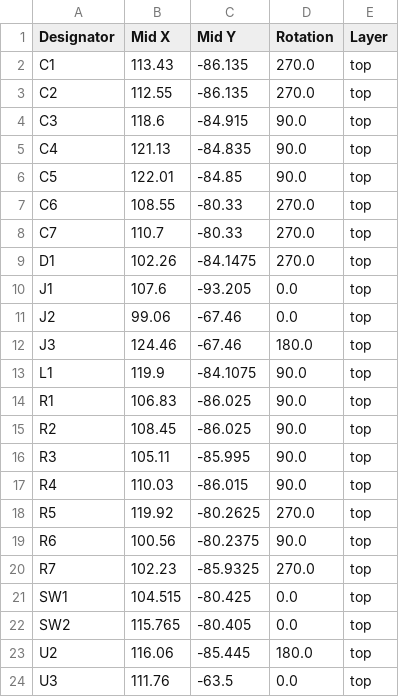
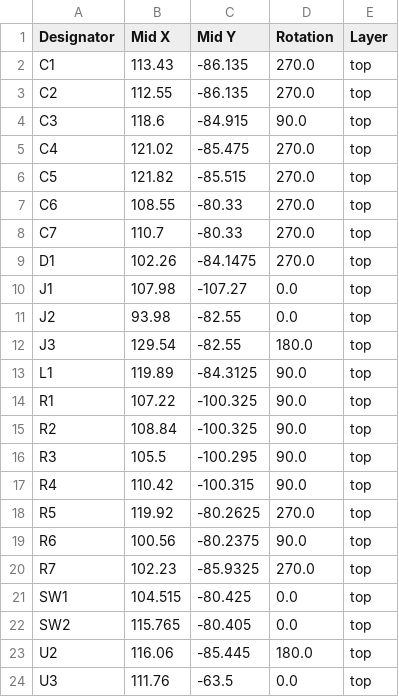
Before and after one commit to shreejita56/ESP32-, a CSV file: Production/positions.csv, drawn as a sheet.

```diff
--- a/Production/positions.csv
+++ b/Production/positions.csv
@@ -4,4 +4,4 @@ C2,112.55,-86.135,270.0,top
 C3,118.6,-84.915,90.0,top
-C4,121.13,-84.835,90.0,top
-C5,122.01,-84.85,90.0,top
+C4,121.02,-85.475,270.0,top
+C5,121.82,-85.515,270.0,top
 C6,108.55,-80.33,270.0,top
@@ -9,10 +9,10 @@ C7,110.7,-80.33,270.0,top
 D1,102.26,-84.1475,270.0,top
-J1,107.6,-93.205,0.0,top
-J2,99.06,-67.46,0.0,top
-J3,124.46,-67.46,180.0,top
-L1,119.9,-84.1075,90.0,top
-R1,106.83,-86.025,90.0,top
-R2,108.45,-86.025,90.0,top
-R3,105.11,-85.995,90.0,top
-R4,110.03,-86.015,90.0,top
+J1,107.98,-107.27,0.0,top
+J2,93.98,-82.55,0.0,top
+J3,129.54,-82.55,180.0,top
+L1,119.89,-84.3125,90.0,top
+R1,107.22,-100.325,90.0,top
+R2,108.84,-100.325,90.0,top
+R3,105.5,-100.295,90.0,top
+R4,110.42,-100.315,90.0,top
 R5,119.92,-80.2625,270.0,top
```
Also changed, not shown: Production/bom.csv, 2 other files.
